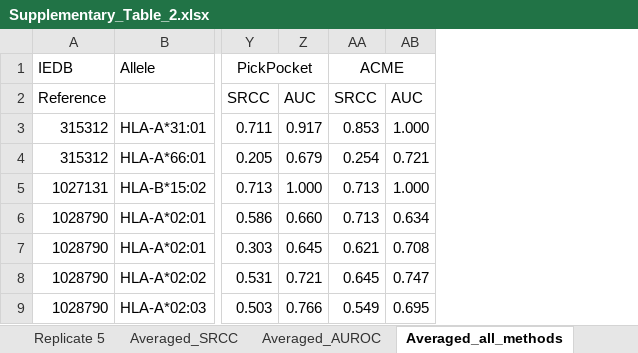
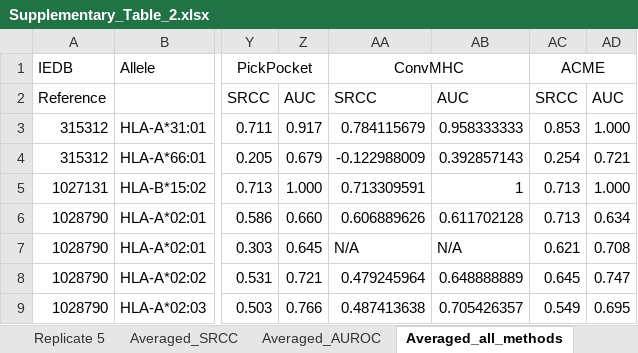
Before and after one commit to HYsxe/ACME, an Excel workbook: Supplementary_Table_2.xlsx, sheet Averaged_all_methods, drawn as a sheet; only a part is shown, gaps mark what is left out; values as stored, in another font and other column widths than the file's, no borders; the diff names each change by its address in the sheet, - before the commit and + after, or states it on an @@ line.

```diff
--- a/Supplementary_Table_2.xlsx (sheet Averaged_all_methods)
+++ b/Supplementary_Table_2.xlsx (sheet Averaged_all_methods)
+column AA (ConvMHC), rows 2-9: SRCC | 0.784115679 | -0.122988009 | 0.713309591 | 0.606889626 | N/A | 0.479245964 | 0.487413638
+column AB, rows 2-9: AUC | 0.958333333 | 0.392857143 | 1 | 0.611702128 | N/A | 0.648888889 | 0.705426357
```
Also changed, not shown: formulas that keep their value, Supplementary_Table_1.xlsx, Supplementary_Table_3.xlsx, 2 other files.
